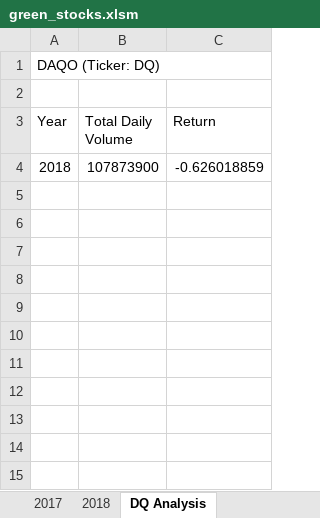
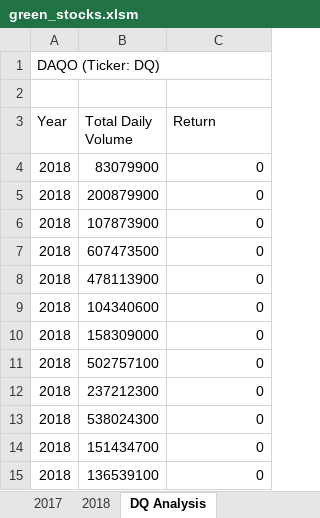
Before and after one commit to gespinal25/stock-analysis, an Excel workbook: green_stocks.xlsm, sheet DQ Analysis, drawn as a sheet; values as stored, in another font and other column widths than the file's, no borders; addresses are those after the commit; the diff names each change by its address in the sheet, - before the commit and + after, or states it on an @@ line.

```diff
--- a/green_stocks.xlsm (sheet DQ Analysis)
+++ b/green_stocks.xlsm (sheet DQ Analysis)
+row 4: 2018 | 83079900 | 0
+row 5: 2018 | 200879900 | 0
-C6 (Return): -0.626018859
+C6 (Return): 0
+row 7: 2018 | 607473500 | 0
+row 8: 2018 | 478113900 | 0
+row 9: 2018 | 104340600 | 0
+row 10: 2018 | 158309000 | 0
+row 11: 2018 | 502757100 | 0
+row 12: 2018 | 237212300 | 0
+row 13: 2018 | 538024300 | 0
+row 14: 2018 | 151434700 | 0
+row 15: 2018 | 136539100 | 0
```
Also changed, not shown: other sheet tabs.
